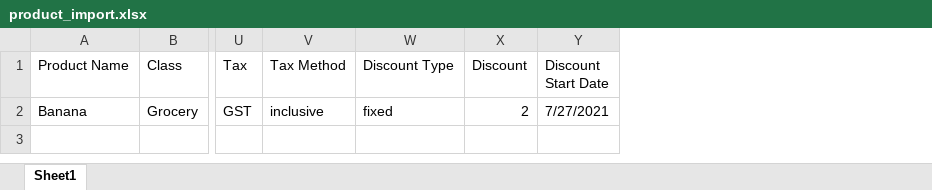
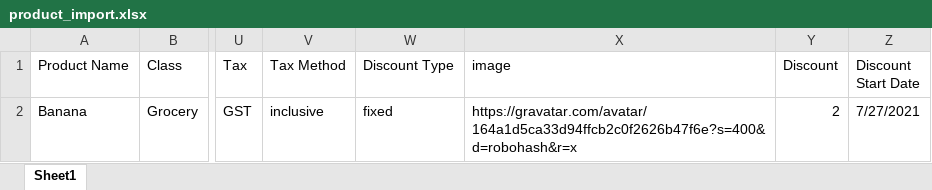
Before and after one commit to SherifShalaby-tech/pos-r, an Excel workbook: public/sample_files/product_import.xlsx, sheet Sheet1, drawn as a sheet; only a part is shown, gaps mark what is left out; values as stored, in another font and other column widths than the file's, no borders; the diff names each change by its address in the sheet, - before the commit and + after, or states it on an @@ line.

Commit message:
fix-edit-product

```diff
--- a/public/sample_files/product_import.xlsx (sheet Sheet1)
+++ b/public/sample_files/product_import.xlsx (sheet Sheet1)
+column X (image), row 2: https://gravatar.com/avatar/164a1d5ca33d94ffcb2c0f2626b47f6e?s=400&d=robohash&r=x
```
Also changed, not shown: 7 other files.
